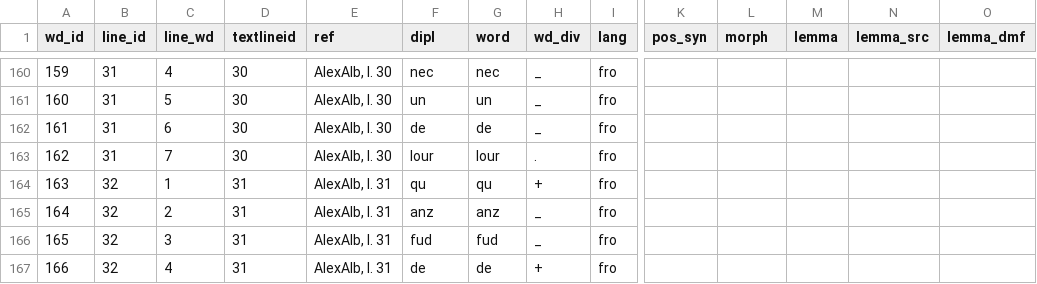
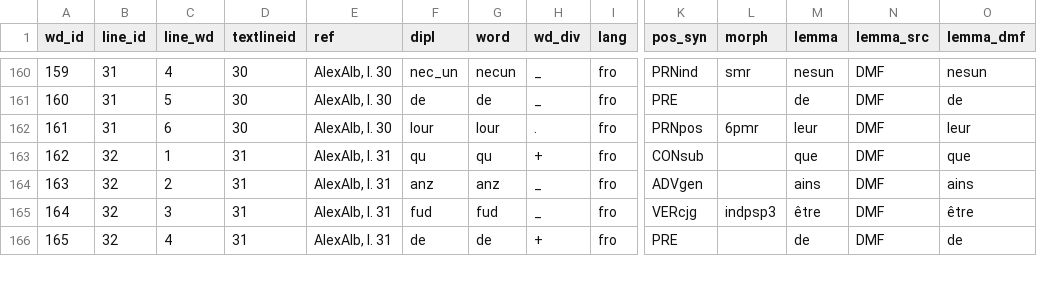
Before and after one commit to rainsfordtm/ogr, a CSV file: src/csv/textcsv/AlexAlb_text.csv, drawn as a sheet; only a part is shown, gaps mark what is left out; removed rows and columns are numbered as before the commit, all else as after; rows hold the shown columns only; the diff covers the shown part only; the diff names each change by its address in the sheet, - before the commit and + after, or states it on an @@ line.

Commit message:
AlexAlb annotation

```diff
--- a/src/csv/textcsv/AlexAlb_text.csv
+++ b/src/csv/textcsv/AlexAlb_text.csv
-F160 (dipl): nec
+F160 (dipl): nec_un
-G160 (word): nec
+G160 (word): necun
-K160 (pos_syn): (empty)
+K160 (pos_syn): PRNind
-L160 (morph): (empty)
+L160 (morph): smr
-M160 (lemma): (empty)
+M160 (lemma): nesun
-N160 (lemma_src): (empty)
+N160 (lemma_src): DMF
-O160 (lemma_dmf): (empty)
+O160 (lemma_dmf): nesun
-row 161: 160 | 31 | 5 | 30 | AlexAlb, l. 30 | un | un | _ | fro
@@ column A (wd_id) renumbered from row 161 down @@
-C161 (line_wd): 6
+C161 (line_wd): 5
-K161 (pos_syn): (empty)
+K161 (pos_syn): PRE
-M161 (lemma): (empty)
+M161 (lemma): de
-N161:N166 (lemma_src): (empty)
+N161:N166 (lemma_src): DMF
-O161 (lemma_dmf): (empty)
+O161 (lemma_dmf): de
-C162 (line_wd): 7
+C162 (line_wd): 6
-K162 (pos_syn): (empty)
+K162 (pos_syn): PRNpos
-L162 (morph): (empty)
+L162 (morph): 6pmr
-M162 (lemma): (empty)
+M162 (lemma): leur
-O162 (lemma_dmf): (empty)
+O162 (lemma_dmf): leur
-K163 (pos_syn): (empty)
+K163 (pos_syn): CONsub
-M163 (lemma): (empty)
+M163 (lemma): que
-O163 (lemma_dmf): (empty)
+O163 (lemma_dmf): que
-K164 (pos_syn): (empty)
+K164 (pos_syn): ADVgen
-M164 (lemma): (empty)
+M164 (lemma): ains
-O164 (lemma_dmf): (empty)
+O164 (lemma_dmf): ains
-K165 (pos_syn): (empty)
+K165 (pos_syn): VERcjg
-L165 (morph): (empty)
+L165 (morph): indpsp3
-M165 (lemma): (empty)
+M165 (lemma): être
-O165 (lemma_dmf): (empty)
+O165 (lemma_dmf): être
-K166 (pos_syn): (empty)
+K166 (pos_syn): PRE
-M166 (lemma): (empty)
+M166 (lemma): de
-O166 (lemma_dmf): (empty)
+O166 (lemma_dmf): de
```
Also changed, not shown: 116 edited cells elsewhere in this file.
